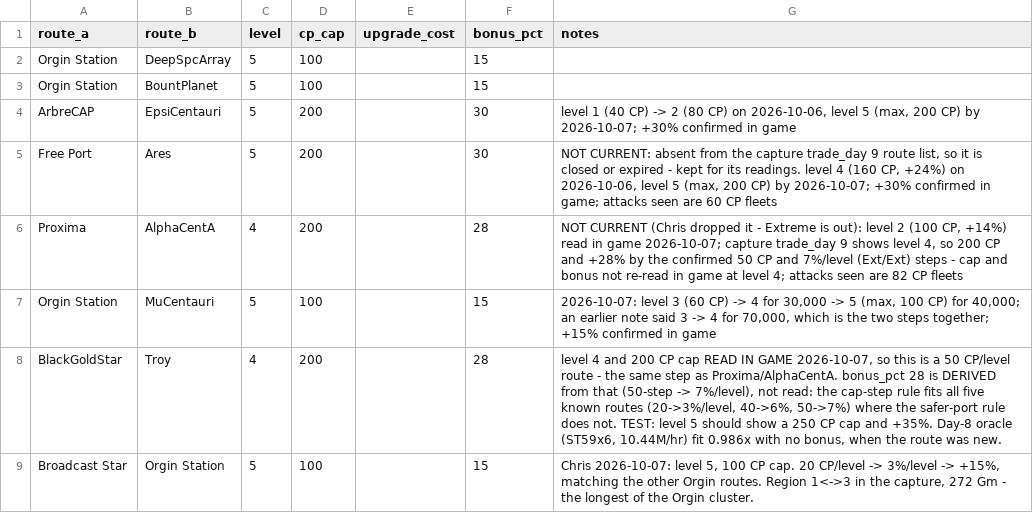
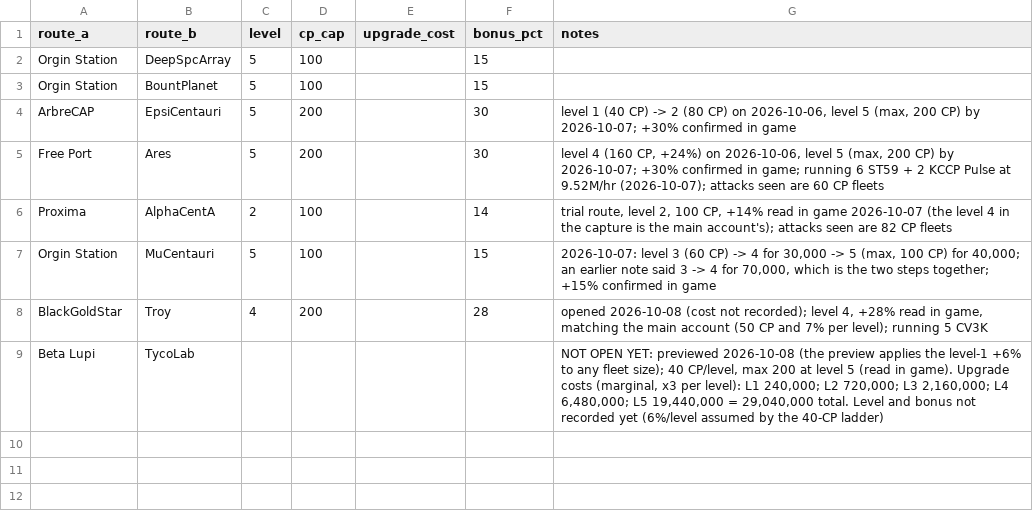
Before and after one commit to chrisaacson69/sci-fi-trading-voyage, a CSV file: data/routes/alt-account.csv, drawn as a sheet.

```diff
--- a/data/routes/alt-account.csv
+++ b/data/routes/alt-account.csv
@@ -4,6 +4,6 @@ Orgin Station,BountPlanet,5,100,,15,
 ArbreCAP,EpsiCentauri,5,200,,30,"level 1 (40 CP) -> 2 (80 CP) on 2026-10-06, level 5 (max, 200 CP) by 2026-10-07; +30% confirmed in game"
-Free Port,Ares,5,200,,30,"NOT CURRENT: absent from the capture trade_day 9 route list, so it is closed or expired - kept for its readings. level 4 (160 CP, +24%) on 2026-10-06, level 5 (max, 200 CP) by 2026-10-07; +30% confirmed in game; attacks seen are 60 CP fleets"
-Proxima,AlphaCentA,4,200,,28,"NOT CURRENT (Chris dropped it - Extreme is out): level 2 (100 CP, +14%) read in game 2026-10-07; capture trade_day 9 shows level 4, so 200 CP and +28% by the confirmed 50 CP and 7%/level (Ext/Ext) steps - cap and bonus not re-read in game at level 4; attacks seen are 82 CP fleets"
+Free Port,Ares,5,200,,30,"level 4 (160 CP, +24%) on 2026-10-06, level 5 (max, 200 CP) by 2026-10-07; +30% confirmed in game; running 6 ST59 + 2 KCCP Pulse at 9.52M/hr (2026-10-07); attacks seen are 60 CP fleets"
+Proxima,AlphaCentA,2,100,,14,"trial route, level 2, 100 CP, +14% read in game 2026-10-07 (the level 4 in the capture is the main account's); attacks seen are 82 CP fleets"
 Orgin Station,MuCentauri,5,100,,15,"2026-10-07: level 3 (60 CP) -> 4 for 30,000 -> 5 (max, 100 CP) for 40,000; an earlier note said 3 -> 4 for 70,000, which is the two steps together; +15% confirmed in game"
-BlackGoldStar,Troy,4,200,,28,"level 4 and 200 CP cap READ IN GAME 2026-10-07, so this is a 50 CP/level route - the same step as Proxima/AlphaCentA. bonus_pct 28 is DERIVED from that (50-step -> 7%/level), not read: the cap-step rule fits all five known routes (20->3%/level, 40->6%, 50->7%) where the safer-port rule does not. TEST: level 5 should show a 250 CP cap and +35%. Day-8 oracle (ST59x6, 10.44M/hr) fit 0.986x with no bonus, when the route was new."
-Broadcast Star,Orgin Station,5,100,,15,"Chris 2026-10-07: level 5, 100 CP cap. 20 CP/level -> 3%/level -> +15%, matching the other Orgin routes. Region 1<->3 in the capture, 272 Gm - the longest of the Orgin cluster."
+BlackGoldStar,Troy,4,200,,28,"opened 2026-10-08 (cost not recorded); level 4, +28% read in game, matching the main account (50 CP and 7% per level); running 5 CV3K"
+Beta Lupi,TycoLab,,,,,"NOT OPEN YET: previewed 2026-10-08 (the preview applies the level-1 +6% to any fleet size); 40 CP/level, max 200 at level 5 (read in game). Upgrade costs (marginal, x3 per level): L1 240,000; L2 720,000; L3 2,160,000; L4 6,480,000; L5 19,440,000 = 29,040,000 total. Level and bonus not recorded yet (6%/level assumed by the 40-CP ladder)"
```
Also changed, not shown: data/oracle.csv, data/ships.csv, 3 other files.
